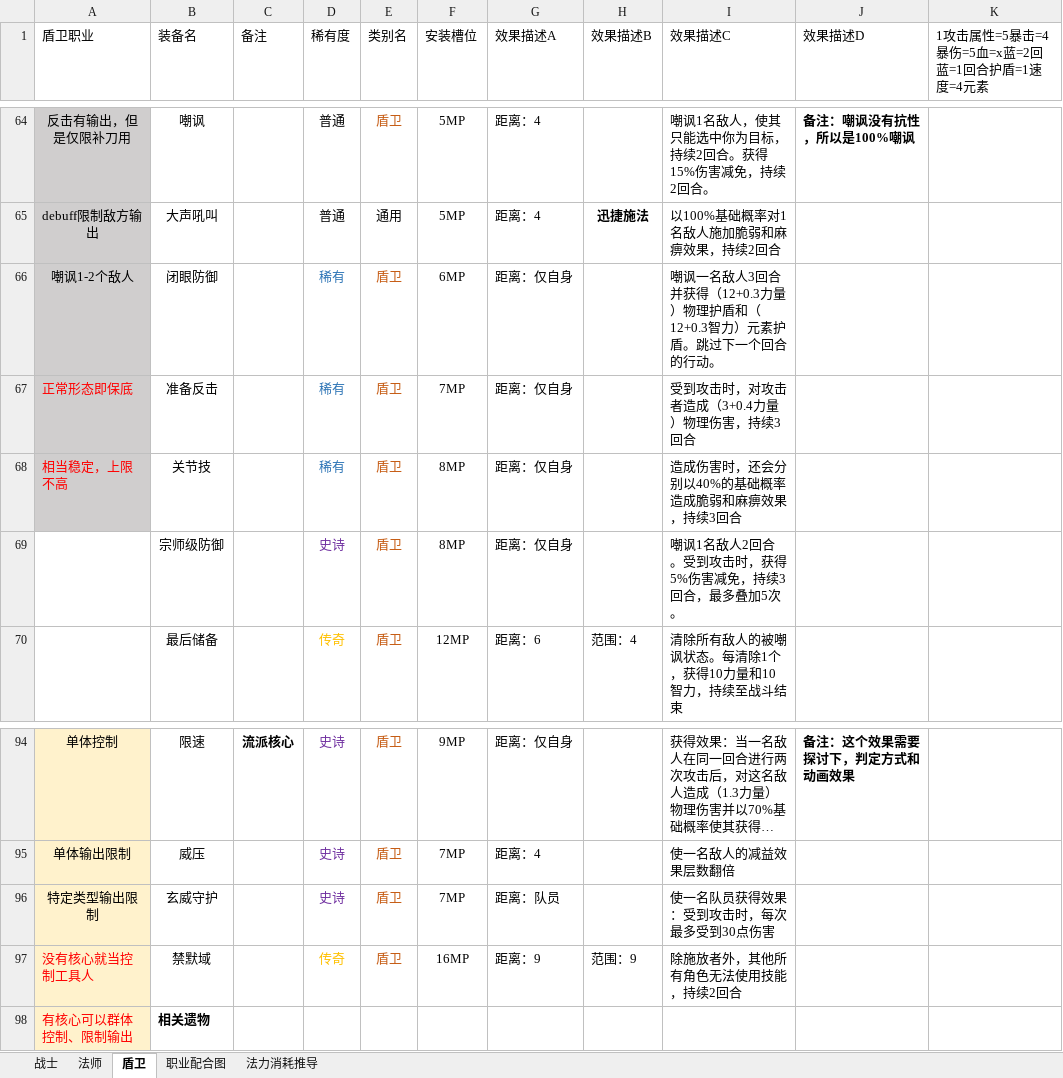
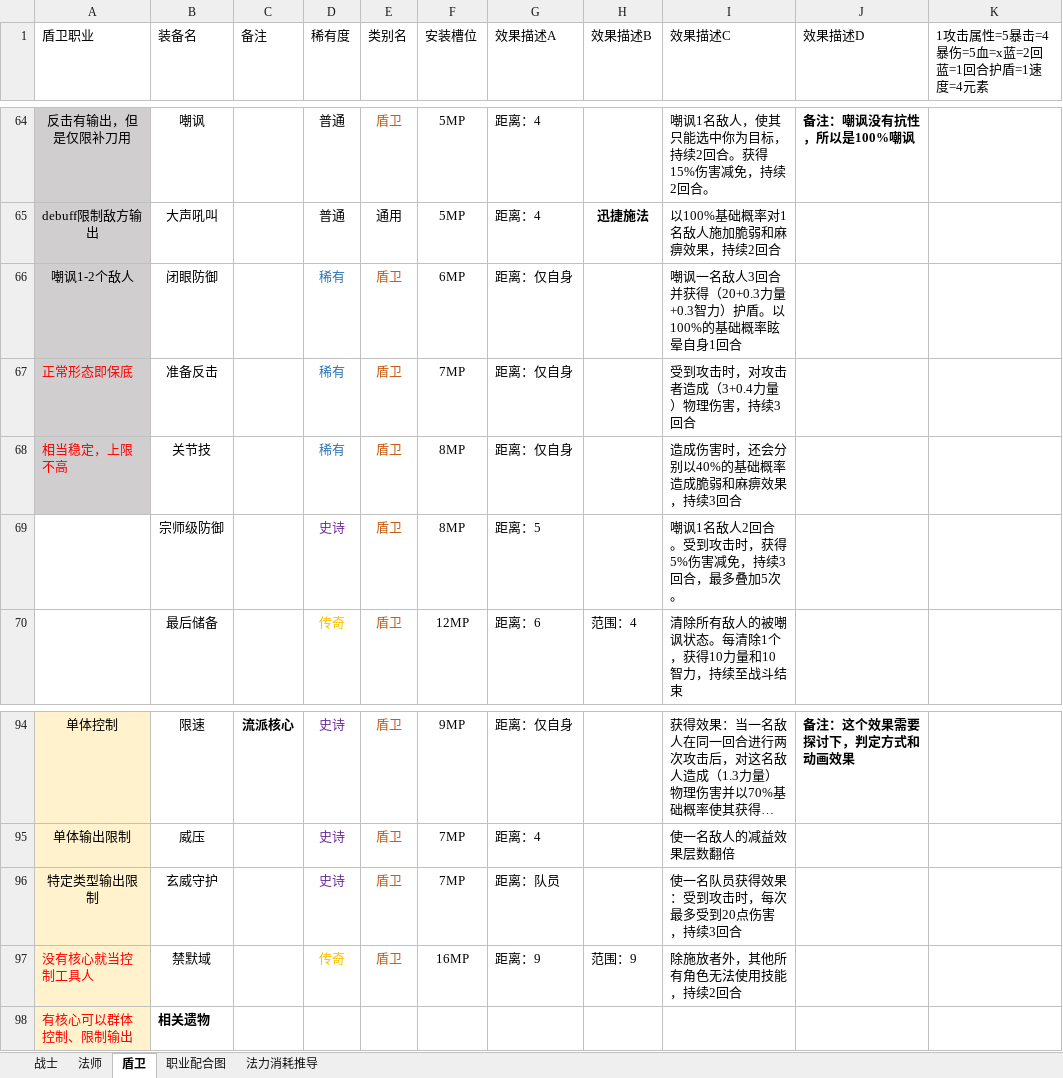
Before and after one commit to TianxingGame/design_document, an Excel workbook: 装备、技能、遗物和道具.xlsx, sheet 盾卫, drawn as a sheet; only a part is shown, gaps mark what is left out; long unchanged cells end in …; values as stored, in another font and other column widths than the file's, no borders; the diff names each change by its address in the sheet, - before the commit and + after, or states it on an @@ line.

Commit message:
技能更新

```diff
--- a/装备、技能、遗物和道具.xlsx (sheet 盾卫)
+++ b/装备、技能、遗物和道具.xlsx (sheet 盾卫)
-I66 (效果描述C): …并获得（12+0.3力量）物理护盾和（12+0.3智力）元素护盾。跳过下一个回合的行动。
+I66 (效果描述C): …并获得（20+0.3力量+0.3智力）护盾。以100%的基础概率眩晕自身1回合
-G69 (效果描述A): 距离：仅自身
+G69 (效果描述A): 距离：5
-I96 (效果描述C): 使一名队员获得效果：受到攻击时，每次最多受到30点伤害
+I96 (效果描述C): 使一名队员获得效果：受到攻击时，每次最多受到20点伤害，持续3回合
```
Also changed, not shown: sheet 法师.
